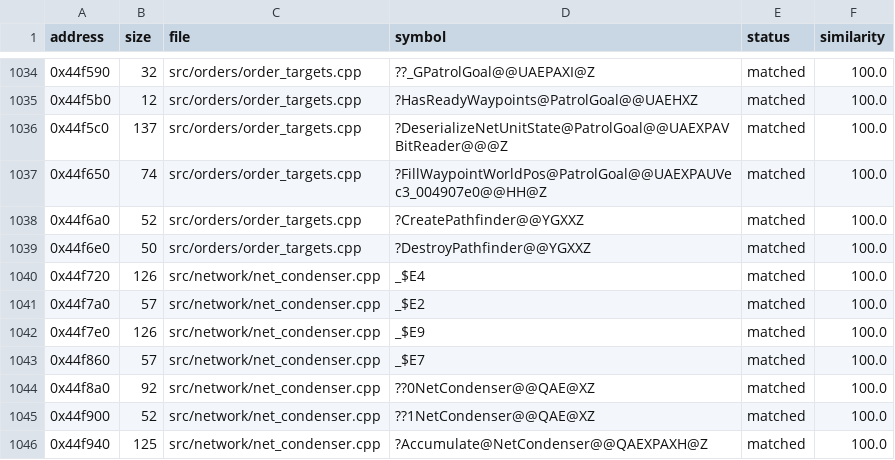
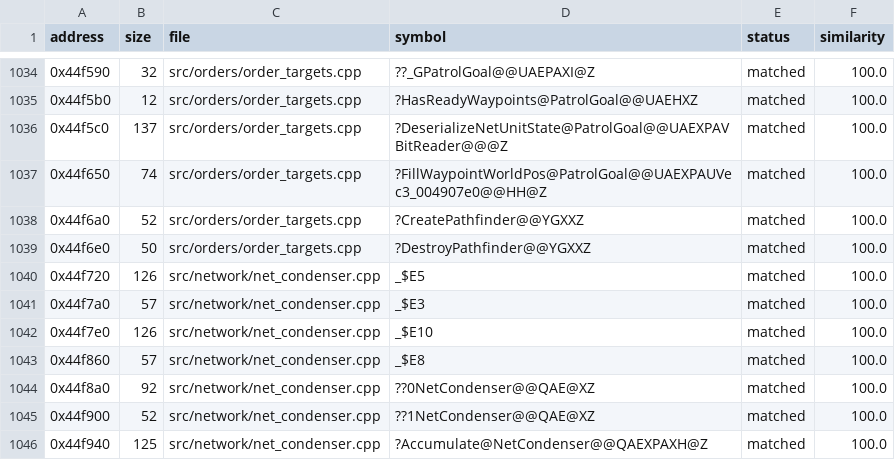
Before and after one commit to HectorBailey/byte-tactics, a CSV file: data/progress.csv, drawn as a sheet; only a part is shown, gaps mark what is left out.

```diff
--- a/data/progress.csv
+++ b/data/progress.csv
@@ -1039,6 +1039,6 @@ address,size,file,symbol,status,similarity
 0x44f6e0,50,src/orders/order_targets.cpp,?DestroyPathfinder@@YGXXZ,matched,100.0
-0x44f720,126,src/network/net_condenser.cpp,_$E4,matched,100.0
-0x44f7a0,57,src/network/net_condenser.cpp,_$E2,matched,100.0
-0x44f7e0,126,src/network/net_condenser.cpp,_$E9,matched,100.0
-0x44f860,57,src/network/net_condenser.cpp,_$E7,matched,100.0
+0x44f720,126,src/network/net_condenser.cpp,_$E5,matched,100.0
+0x44f7a0,57,src/network/net_condenser.cpp,_$E3,matched,100.0
+0x44f7e0,126,src/network/net_condenser.cpp,_$E10,matched,100.0
+0x44f860,57,src/network/net_condenser.cpp,_$E8,matched,100.0
 0x44f8a0,92,src/network/net_condenser.cpp,??0NetCondenser@@QAE@XZ,matched,100.0
```
Also changed, not shown: 1 other file.
